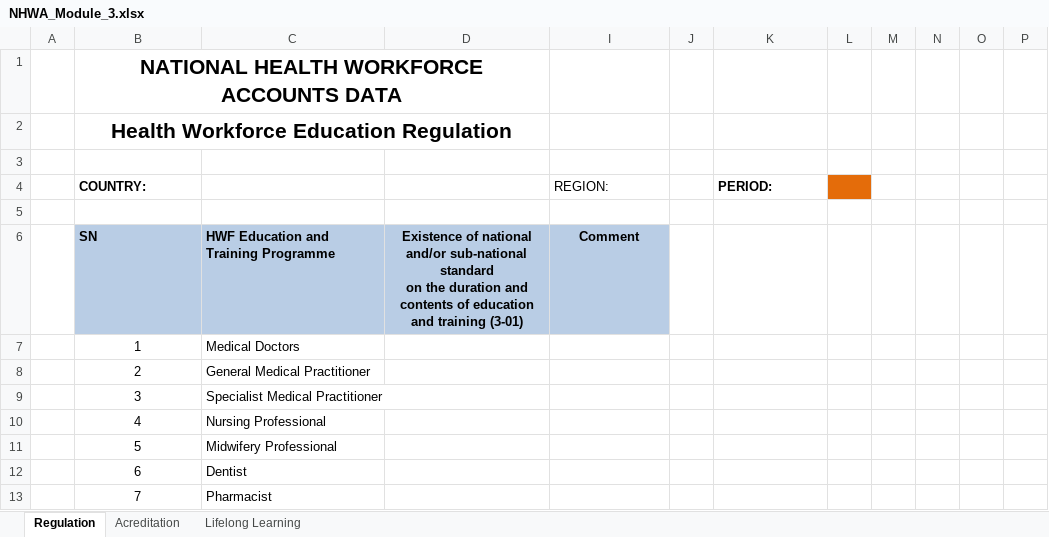
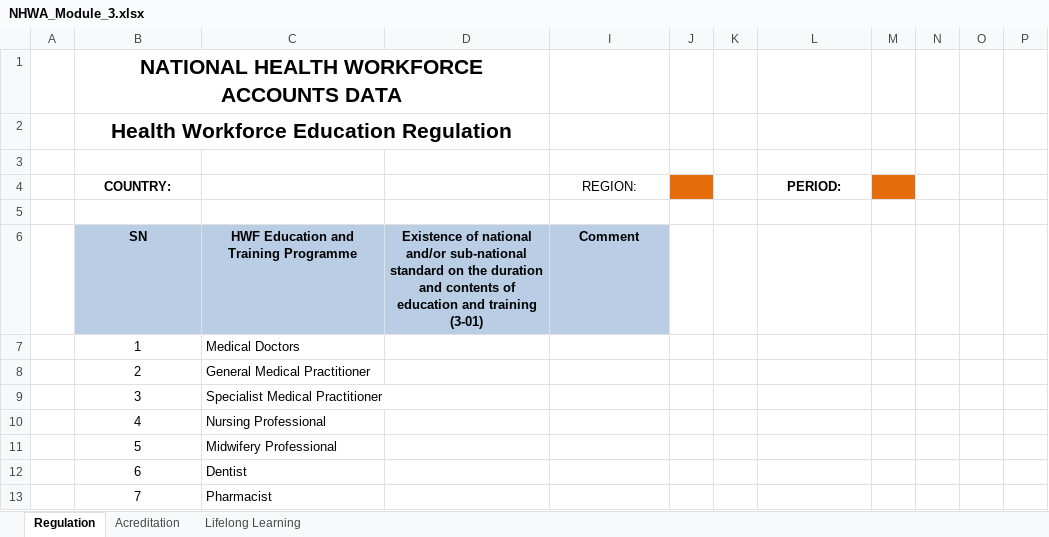
Before and after one commit to WISCENTD-UPC/Excel_Data_Importer, an Excel workbook: templates/NHWA_Module_3.xlsx, sheet Regulation, drawn as a sheet; only a part is shown; values as stored, in another font and other column widths than the file's, no borders; charts and pictures not drawn; removed rows and columns are numbered as before the commit, all else as after; the diff names each change by its address in the sheet, - before the commit and + after, or states it on an @@ line.

```diff
--- a/templates/NHWA_Module_3.xlsx (sheet Regulation)
+++ b/templates/NHWA_Module_3.xlsx (sheet Regulation)
+column K, empty
-column L, empty
-B4 alignment: left
+B4 alignment: center
-I4 alignment: left
+I4 alignment: center
-J4 fill: none
+J4 fill: #E46C0A
-L4 alignment: left
+L4 alignment: center
-M4 fill: none
+M4 fill: #E46C0A
-B6:C6 alignment: left
+B6:C6 alignment: center
-D6: …training (3-01)
+D6: …training (3-01)
```
Also changed, not shown: sheet Acreditation, sheet Lifelong Learning, formulas that keep their value, charts or pictures, templates/NHWA_Module_2.xlsx, templates/NHWA_Module_4.xlsx, 9 other files.
